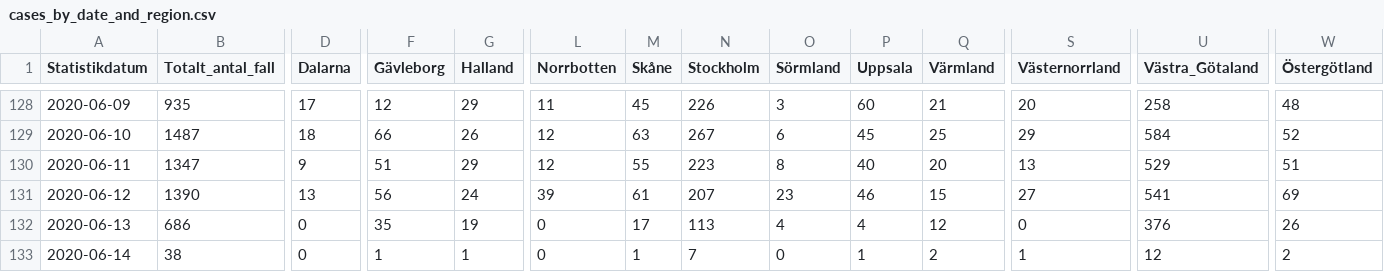
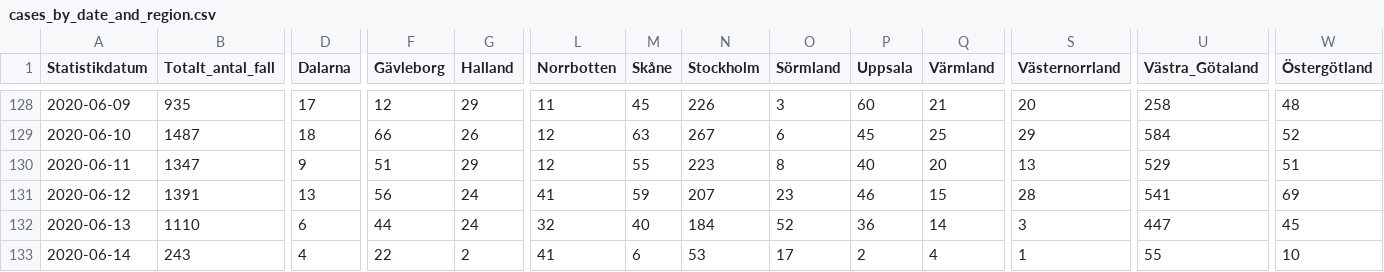
Before and after one commit to shortlisted/covid-19-sweden, a CSV file: cases_by_date_and_region.csv, drawn as a sheet; only a part is shown, gaps mark what is left out; the diff covers the shown part only; the diff names each change by its address in the sheet, - before the commit and + after, or states it on an @@ line.

Commit message:
June 15, Swedish covid-19 data

```diff
--- a/cases_by_date_and_region.csv
+++ b/cases_by_date_and_region.csv
-B131 (Totalt_antal_fall): 1390
+B131 (Totalt_antal_fall): 1391
-L131 (Norrbotten): 39
+L131 (Norrbotten): 41
-M131 (Skåne): 61
+M131 (Skåne): 59
-S131 (Västernorrland): 27
+S131 (Västernorrland): 28
-B132 (Totalt_antal_fall): 686
+B132 (Totalt_antal_fall): 1110
-D132 (Dalarna): 0
+D132 (Dalarna): 6
-F132 (Gävleborg): 35
+F132 (Gävleborg): 44
-G132 (Halland): 19
+G132 (Halland): 24
-L132 (Norrbotten): 0
+L132 (Norrbotten): 32
-M132 (Skåne): 17
+M132 (Skåne): 40
-N132 (Stockholm): 113
+N132 (Stockholm): 184
-O132 (Sörmland): 4
+O132 (Sörmland): 52
-P132 (Uppsala): 4
+P132 (Uppsala): 36
-Q132 (Värmland): 12
+Q132 (Värmland): 14
-S132 (Västernorrland): 0
+S132 (Västernorrland): 3
-U132 (Västra_Götaland): 376
+U132 (Västra_Götaland): 447
-W132 (Östergötland): 26
+W132 (Östergötland): 45
-B133 (Totalt_antal_fall): 38
+B133 (Totalt_antal_fall): 243
-D133 (Dalarna): 0
+D133 (Dalarna): 4
-F133 (Gävleborg): 1
+F133 (Gävleborg): 22
-G133 (Halland): 1
+G133 (Halland): 2
-L133 (Norrbotten): 0
+L133 (Norrbotten): 41
-M133 (Skåne): 1
+M133 (Skåne): 6
-N133 (Stockholm): 7
+N133 (Stockholm): 53
-O133 (Sörmland): 0
+O133 (Sörmland): 17
-P133 (Uppsala): 1
+P133 (Uppsala): 2
-Q133 (Värmland): 2
+Q133 (Värmland): 4
-U133 (Västra_Götaland): 12
+U133 (Västra_Götaland): 55
-W133 (Östergötland): 2
+W133 (Östergötland): 10
```
Also changed, not shown: 1 added row and 5 edited cells elsewhere in this file, ICU_by_date.csv, deaths_by_date.csv, 3 other files.
